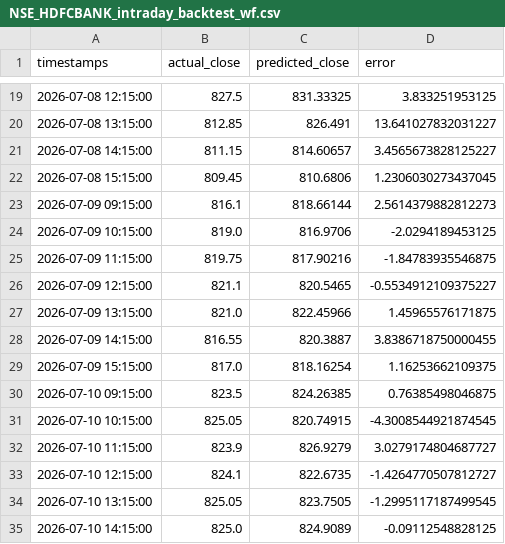
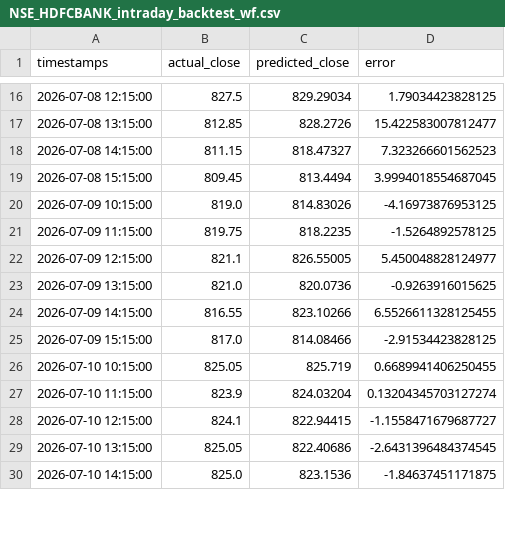
Before and after one commit to projectdevlopmentphase-a11y/Kron, a CSV file: data/NSE_HDFCBANK_intraday_backtest_wf.csv, drawn as a sheet; only a part is shown, gaps mark what is left out; the diff covers the shown part only.

```diff
--- a/data/NSE_HDFCBANK_intraday_backtest_wf.csv
+++ b/data/NSE_HDFCBANK_intraday_backtest_wf.csv
@@ -19,17 +16,15 @@ timestamps,actual_close,predicted_close,error
-2026-07-08 12:15:00,827.5,831.33325,3.833251953125
-2026-07-08 13:15:00,812.85,826.491,13.641027832031227
-2026-07-08 14:15:00,811.15,814.60657,3.4565673828125227
-2026-07-08 15:15:00,809.45,810.6806,1.2306030273437045
-2026-07-09 09:15:00,816.1,818.66144,2.5614379882812273
-2026-07-09 10:15:00,819.0,816.9706,-2.0294189453125
-2026-07-09 11:15:00,819.75,817.90216,-1.84783935546875
-2026-07-09 12:15:00,821.1,820.5465,-0.5534912109375227
-2026-07-09 13:15:00,821.0,822.45966,1.45965576171875
-2026-07-09 14:15:00,816.55,820.3887,3.8386718750000455
-2026-07-09 15:15:00,817.0,818.16254,1.16253662109375
-2026-07-10 09:15:00,823.5,824.26385,0.76385498046875
-2026-07-10 10:15:00,825.05,820.74915,-4.3008544921874545
-2026-07-10 11:15:00,823.9,826.9279,3.0279174804687727
-2026-07-10 12:15:00,824.1,822.6735,-1.4264770507812727
-2026-07-10 13:15:00,825.05,823.7505,-1.2995117187499545
-2026-07-10 14:15:00,825.0,824.9089,-0.09112548828125
+2026-07-08 12:15:00,827.5,829.29034,1.79034423828125
+2026-07-08 13:15:00,812.85,828.2726,15.422583007812477
+2026-07-08 14:15:00,811.15,818.47327,7.323266601562523
+2026-07-08 15:15:00,809.45,813.4494,3.9994018554687045
+2026-07-09 10:15:00,819.0,814.83026,-4.16973876953125
+2026-07-09 11:15:00,819.75,818.2235,-1.5264892578125
+2026-07-09 12:15:00,821.1,826.55005,5.450048828124977
+2026-07-09 13:15:00,821.0,820.0736,-0.9263916015625
+2026-07-09 14:15:00,816.55,823.10266,6.5526611328125455
+2026-07-09 15:15:00,817.0,814.08466,-2.91534423828125
+2026-07-10 10:15:00,825.05,825.719,0.6689941406250455
+2026-07-10 11:15:00,823.9,824.03204,0.13204345703127274
+2026-07-10 12:15:00,824.1,822.94415,-1.1558471679687727
+2026-07-10 13:15:00,825.05,822.40686,-2.6431396484374545
+2026-07-10 14:15:00,825.0,823.1536,-1.84637451171875
```
Also changed, not shown: 8 removed rows and 90 edited cells elsewhere in this file, data/NSE_HDFCBANK_intraday_backtest.csv, 5 other files.
